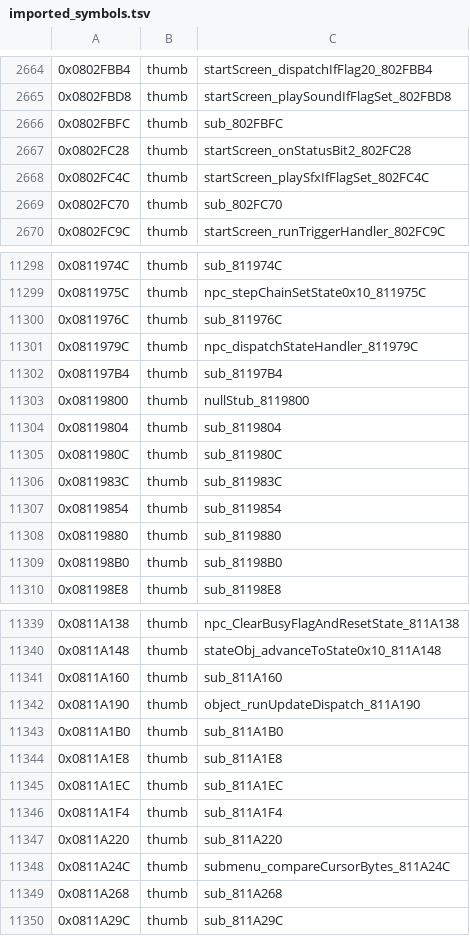
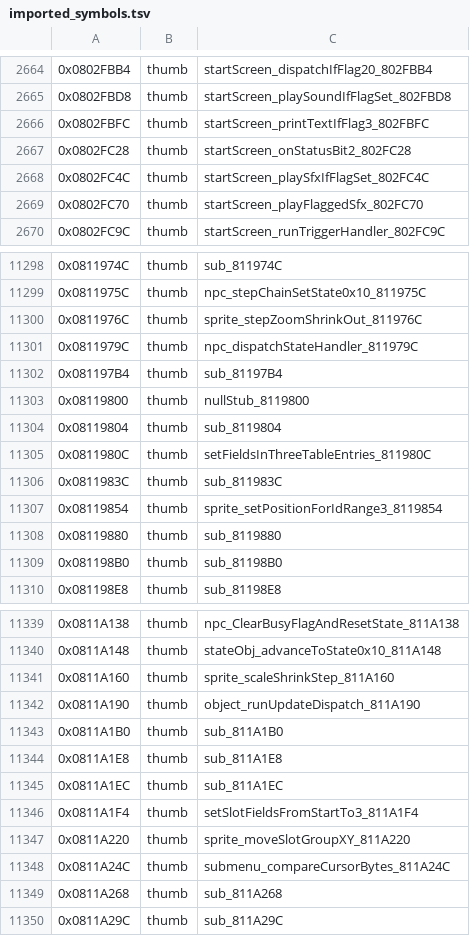
Before and after one commit to alex-berliner/bn6f-recomp, a TSV file: symbols/imported_symbols.tsv, drawn as a sheet; only a part is shown, gaps mark what is left out; the diff covers the shown part only.

```diff
--- a/symbols/imported_symbols.tsv
+++ b/symbols/imported_symbols.tsv
@@ -2665,6 +2665,6 @@
 0x0802FBD8	thumb	startScreen_playSoundIfFlagSet_802FBD8
-0x0802FBFC	thumb	sub_802FBFC
+0x0802FBFC	thumb	startScreen_printTextIfFlag3_802FBFC
 0x0802FC28	thumb	startScreen_onStatusBit2_802FC28
 0x0802FC4C	thumb	startScreen_playSfxIfFlagSet_802FC4C
-0x0802FC70	thumb	sub_802FC70
+0x0802FC70	thumb	startScreen_playFlaggedSfx_802FC70
 0x0802FC9C	thumb	startScreen_runTriggerHandler_802FC9C
@@ -11299,3 +11299,3 @@
 0x0811975C	thumb	npc_stepChainSetState0x10_811975C
-0x0811976C	thumb	sub_811976C
+0x0811976C	thumb	sprite_stepZoomShrinkOut_811976C
 0x0811979C	thumb	npc_dispatchStateHandler_811979C
@@ -11304,5 +11304,5 @@
 0x08119804	thumb	sub_8119804
-0x0811980C	thumb	sub_811980C
+0x0811980C	thumb	setFieldsInThreeTableEntries_811980C
 0x0811983C	thumb	sub_811983C
-0x08119854	thumb	sub_8119854
+0x08119854	thumb	sprite_setPositionForIdRange3_8119854
 0x08119880	thumb	sub_8119880
@@ -11340,3 +11340,3 @@
 0x0811A148	thumb	stateObj_advanceToState0x10_811A148
-0x0811A160	thumb	sub_811A160
+0x0811A160	thumb	sprite_scaleShrinkStep_811A160
 0x0811A190	thumb	object_runUpdateDispatch_811A190
@@ -11345,4 +11345,4 @@
 0x0811A1EC	thumb	sub_811A1EC
-0x0811A1F4	thumb	sub_811A1F4
-0x0811A220	thumb	sub_811A220
+0x0811A1F4	thumb	setSlotFieldsFromStartTo3_811A1F4
+0x0811A220	thumb	sprite_moveSlotGroupXY_811A220
 0x0811A24C	thumb	submenu_compareCursorBytes_811A24C
```
Also changed, not shown: 19 edited cells elsewhere in this file, symbols/function_boundaries.tsv, 52 other files.
